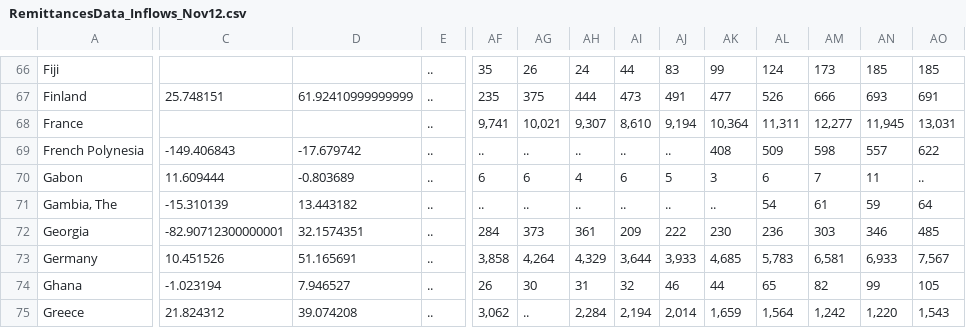
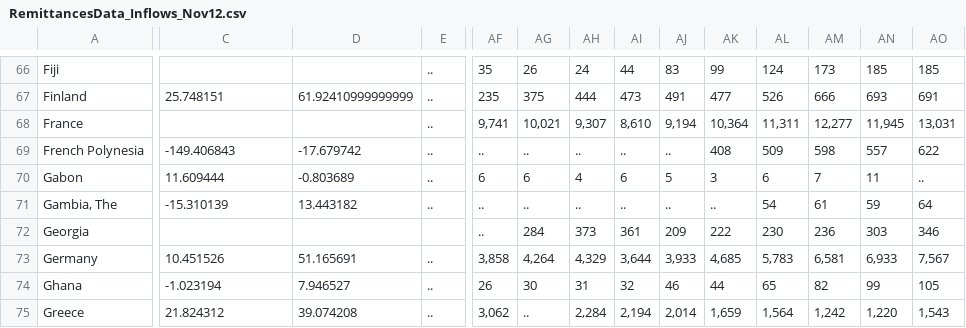
Before and after one commit to ilyabo/remittances, a CSV file: data/RemittancesData_Inflows_Nov12.csv, drawn as a sheet; only a part is shown, gaps mark what is left out; the diff covers the shown part only; the diff names each change by its address in the sheet, - before the commit and + after, or states it on an @@ line.

```diff
--- a/data/RemittancesData_Inflows_Nov12.csv
+++ b/data/RemittancesData_Inflows_Nov12.csv
-C72: -82.90712300000001
+C72: (empty)
-D72: 32.1574351
+D72: (empty)
-E72: ..
+E72: (empty)
-AF72: 284
+AF72: ..
-AG72: 373
+AG72: 284
-AH72: 361
+AH72: 373
-AI72: 209
+AI72: 361
-AJ72: 222
+AJ72: 209
-AK72: 230
+AK72: 222
-AL72: 236
+AL72: 230
-AM72: 303
+AM72: 236
-AN72: 346
+AN72: 303
-AO72: 485
+AO72: 346
```
Also changed, not shown: 9 edited cells elsewhere in this file, 4 other files.
